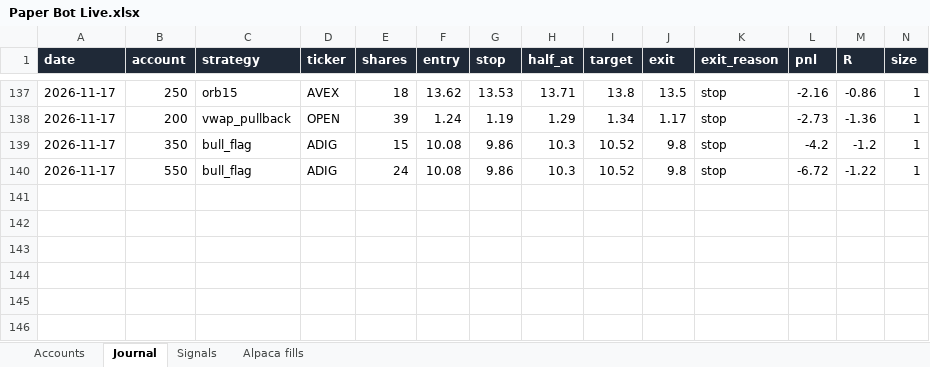
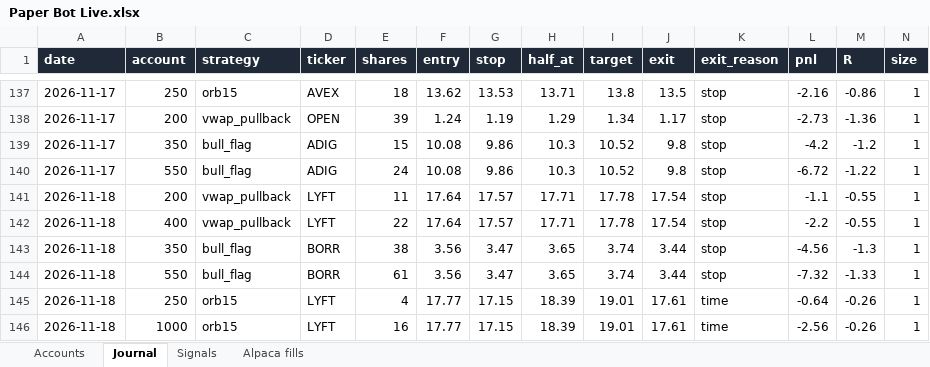
Before and after one commit to newurbaninfluence-lgtm/paper-trading-bot, an Excel workbook: reports/Paper Bot Live.xlsx, sheet Journal, drawn as a sheet; only a part is shown, gaps mark what is left out; values as stored, in another font and other column widths than the file's, no borders; rows hold the shown columns only; the diff names each change by its address in the sheet, - before the commit and + after, or states it on an @@ line.

```diff
--- a/reports/Paper Bot Live.xlsx (sheet Journal)
+++ b/reports/Paper Bot Live.xlsx (sheet Journal)
+row 141: 2026-11-18 | 200 | vwap_pullback | LYFT | 11 | 17.64 | 17.57 | 17.71 | 17.78 | 17.54 | stop | -1.1 | -0.55 | 1
+row 142: 2026-11-18 | 400 | vwap_pullback | LYFT | 22 | 17.64 | 17.57 | 17.71 | 17.78 | 17.54 | stop | -2.2 | -0.55 | 1
+row 143: 2026-11-18 | 350 | bull_flag | BORR | 38 | 3.56 | 3.47 | 3.65 | 3.74 | 3.44 | stop | -4.56 | -1.3 | 1
+row 144: 2026-11-18 | 550 | bull_flag | BORR | 61 | 3.56 | 3.47 | 3.65 | 3.74 | 3.44 | stop | -7.32 | -1.33 | 1
+row 145: 2026-11-18 | 250 | orb15 | LYFT | 4 | 17.77 | 17.15 | 18.39 | 19.01 | 17.61 | time | -0.64 | -0.26 | 1
+row 146: 2026-11-18 | 1000 | orb15 | LYFT | 16 | 17.77 | 17.15 | 18.39 | 19.01 | 17.61 | time | -2.56 | -0.26 | 1
```
Also changed, not shown: sheet Signals, sheet Alpaca fills, 7 other files.
